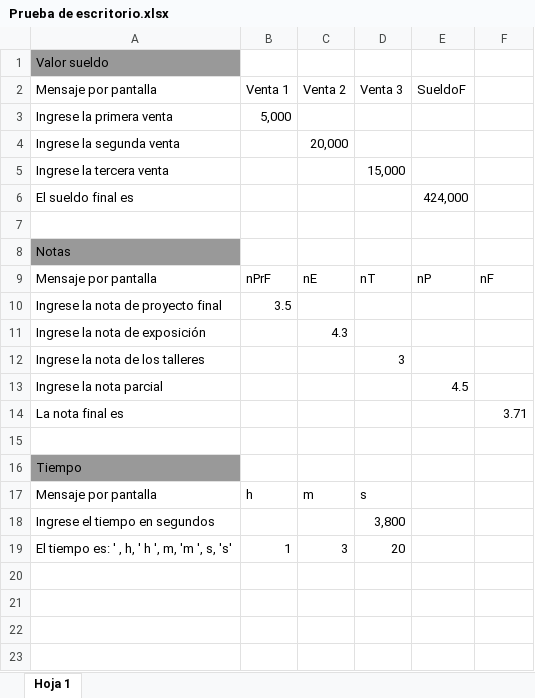
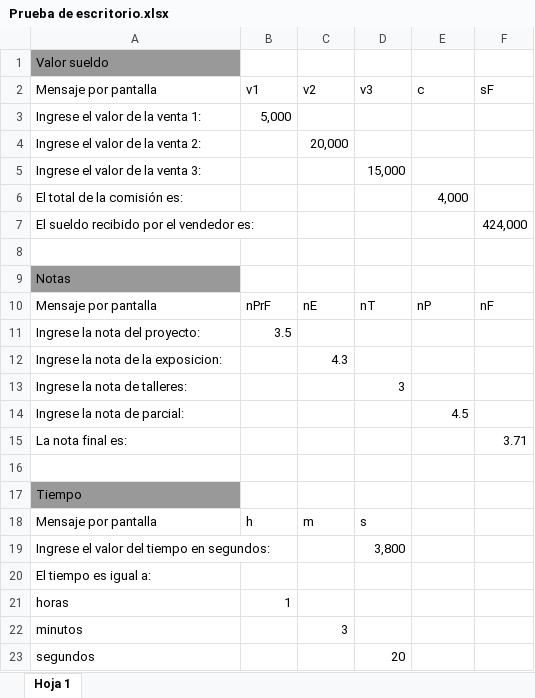
Before and after one commit to SamuelOrtizS/Informatica-1, an Excel workbook: MetodologiaSolucionProblemas/Prueba de escritorio.xlsx, sheet Hoja 1, drawn as a sheet; values as stored, in another font and other column widths than the file's, no borders; charts and pictures not drawn; removed rows and columns are numbered as before the commit, all else as after; the diff names each change by its address in the sheet, - before the commit and + after, or states it on an @@ line.

```diff
--- a/MetodologiaSolucionProblemas/Prueba de escritorio.xlsx (sheet Hoja 1)
+++ b/MetodologiaSolucionProblemas/Prueba de escritorio.xlsx (sheet Hoja 1)
-row 2: Mensaje por pantalla | Venta 1 | Venta 2 | Venta 3 | SueldoF
+row 2: Mensaje por pantalla | v1 | v2 | v3 | c | sF
-A3: Ingrese la primera venta
+A3: Ingrese el valor de la venta 1:
-A4: Ingrese la segunda venta
+A4: Ingrese el valor de la venta 2:
-A5: Ingrese la tercera venta
+A5: Ingrese el valor de la venta 3:
-row 6: El sueldo final es |  |  |  | 424,000
+row 6: El total de la comisión es: |  |  |  | 4,000
+row 7: El sueldo recibido por el vendedor es: |  |  |  |  | 424,000
-A11: Ingrese la nota de proyecto final
+A11: Ingrese la nota del proyecto:
-A12: Ingrese la nota de exposición
+A12: Ingrese la nota de la exposicion:
-A13: Ingrese la nota de los talleres
+A13: Ingrese la nota de talleres:
-A14: Ingrese la nota parcial
+A14: Ingrese la nota de parcial:
-A15: La nota final es
+A15: La nota final es:
-A19: Ingrese el tiempo en segundos
+A19: Ingrese el valor del tiempo en segundos:
-row 19: El tiempo es: ' , h, ' h ', m, 'm ', s, 's' | 1 | 3 | 20
+row 20: El tiempo es igual a:
+row 21: horas | 1
+row 22: minutos |  | 3
+row 23: segundos |  |  | 20
```
Also changed, not shown: charts or pictures, 3 other files.
